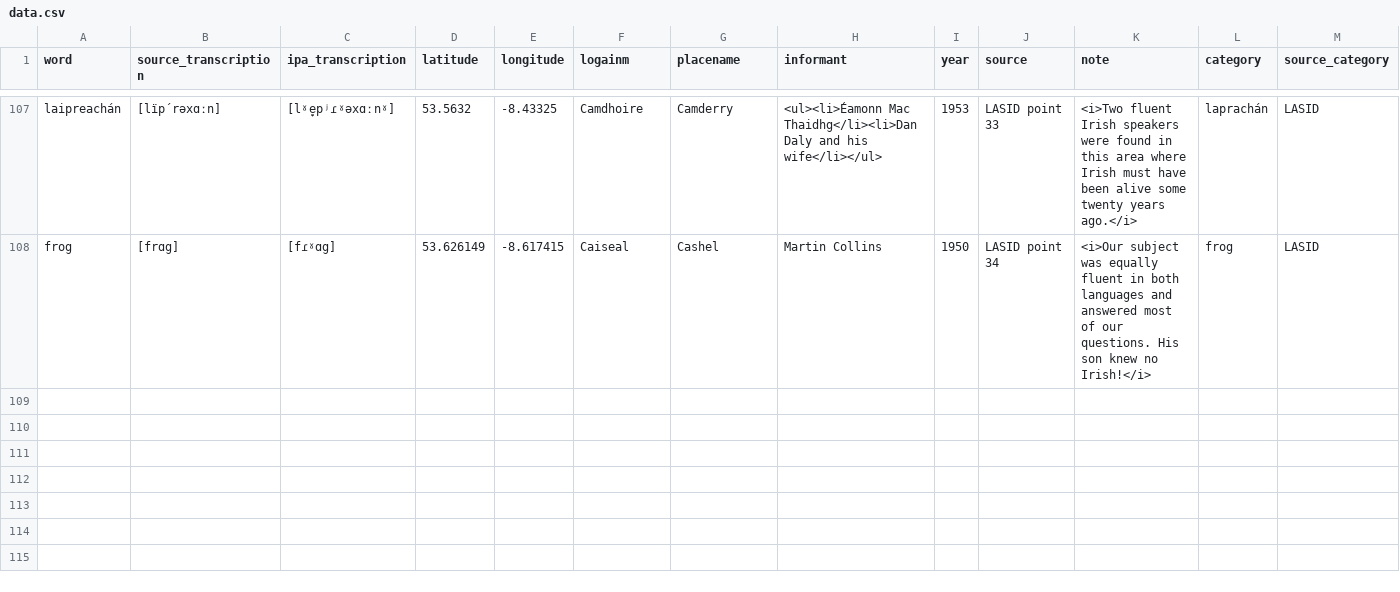
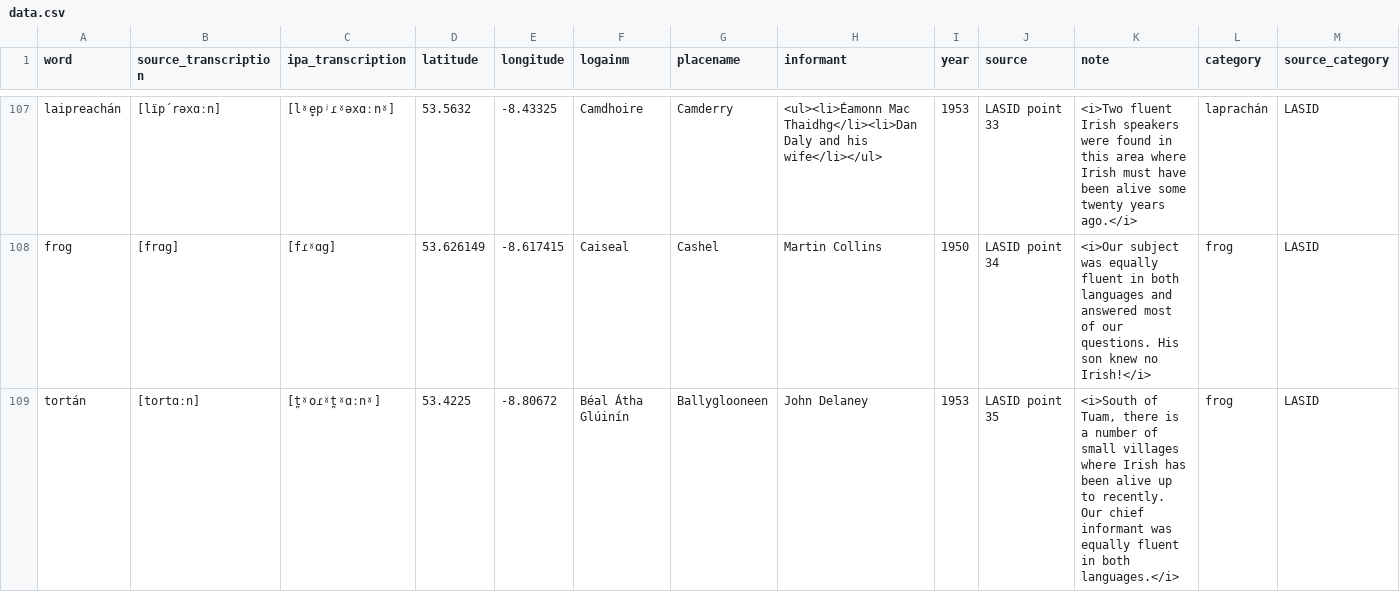
Before and after one commit to lochsh/mclaug, a CSV file: content/images/froganna/data.csv, drawn as a sheet; only a part is shown, gaps mark what is left out.

Commit message:
add point 35

```diff
--- a/content/images/froganna/data.csv
+++ b/content/images/froganna/data.csv
@@ -108 +108,2 @@ laipreachán,[lïp´rəxɑːn],[lˠe̞̠pʲɾˠəxɑːnˠ],53.5632,-8.43325,Cam
 frog,[frɑg],[fɾˠɑg],53.626149,-8.617415,Caiseal,Cashel,Martin Collins,1950,LASID point 34,"<i>Our subject was equally fluent in both languages and answered most of our questions. His son knew no Irish!</i>",frog,LASID
+tortán,[tortɑːn],[t̪ˠoɾˠt̪ˠɑːnˠ],53.4225,-8.80672,Béal Átha Glúinín,Ballyglooneen,John Delaney,1953,LASID point 35,"<i>South of Tuam, there is a number of small villages where Irish has been alive up to recently. Our chief informant was equally fluent in both languages.</i>",frog,LASID
```
